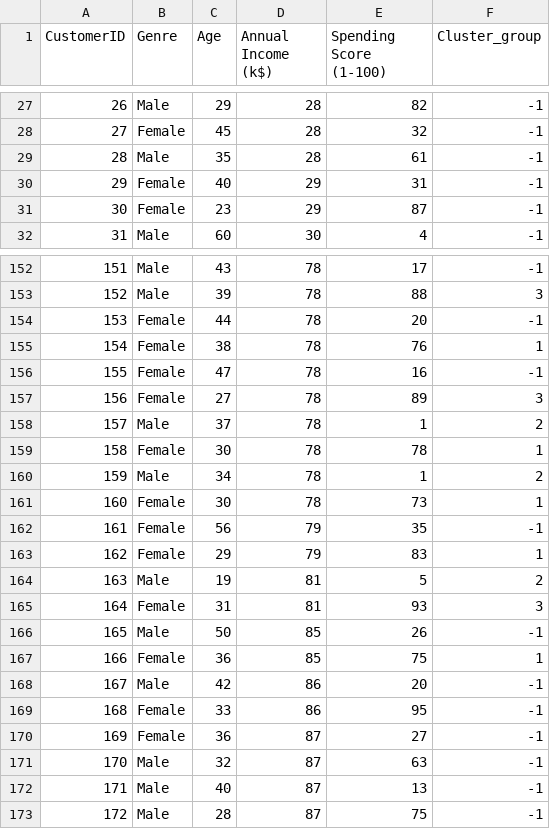
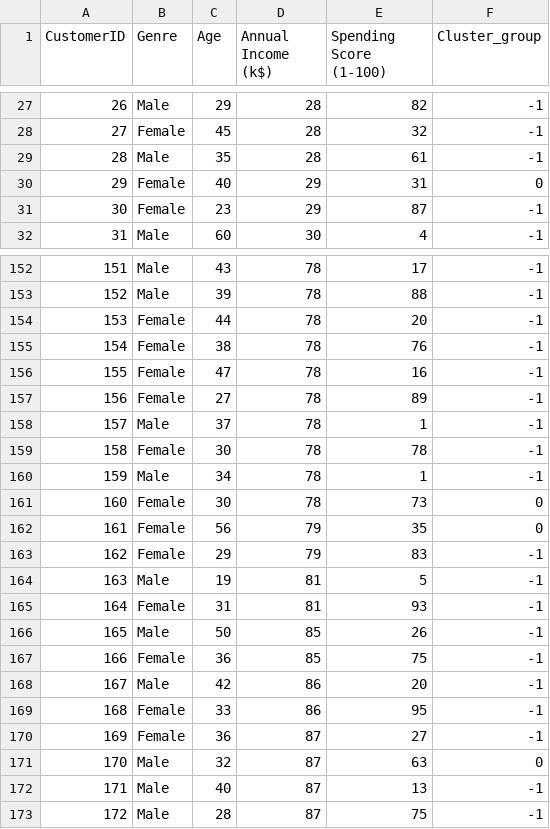
Before and after one commit to Sathya2119/Assignment_clustering, a CSV file: cluster.csv, drawn as a sheet; only a part is shown, gaps mark what is left out; the diff covers the shown part only.

```diff
--- a/cluster.csv
+++ b/cluster.csv
@@ -29,3 +29,3 @@ CustomerID,Genre,Age,Annual Income (k$),Spending Score (1-100),Cluster_group
 28,Male,35,28,61,-1
-29,Female,40,29,31,-1
+29,Female,40,29,31,0
 30,Female,23,29,87,-1
@@ -152,17 +152,17 @@ CustomerID,Genre,Age,Annual Income (k$),Spending Score (1-100),Cluster_group
 151,Male,43,78,17,-1
-152,Male,39,78,88,3
+152,Male,39,78,88,-1
 153,Female,44,78,20,-1
-154,Female,38,78,76,1
+154,Female,38,78,76,-1
 155,Female,47,78,16,-1
-156,Female,27,78,89,3
-157,Male,37,78,1,2
-158,Female,30,78,78,1
-159,Male,34,78,1,2
-160,Female,30,78,73,1
-161,Female,56,79,35,-1
-162,Female,29,79,83,1
-163,Male,19,81,5,2
-164,Female,31,81,93,3
+156,Female,27,78,89,-1
+157,Male,37,78,1,-1
+158,Female,30,78,78,-1
+159,Male,34,78,1,-1
+160,Female,30,78,73,0
+161,Female,56,79,35,0
+162,Female,29,79,83,-1
+163,Male,19,81,5,-1
+164,Female,31,81,93,-1
 165,Male,50,85,26,-1
-166,Female,36,85,75,1
+166,Female,36,85,75,-1
 167,Male,42,86,20,-1
@@ -170,3 +170,3 @@ CustomerID,Genre,Age,Annual Income (k$),Spending Score (1-100),Cluster_group
 169,Female,36,87,27,-1
-170,Male,32,87,63,-1
+170,Male,32,87,63,0
 171,Male,40,87,13,-1
```
Also changed, not shown: 31 edited cells elsewhere in this file, 1 other file.
